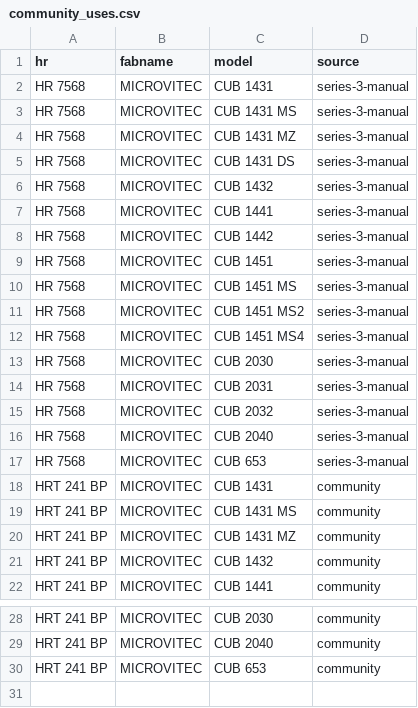
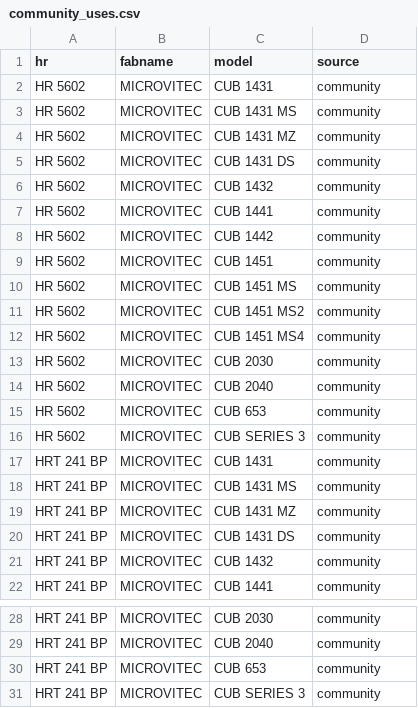
Before and after one commit to PJTech-UK/flyback-reference, a CSV file: dataset/community_uses.csv, drawn as a sheet; only a part is shown, gaps mark what is left out.

Commit message:
Update published archive to v1.0.0
Exported from the working repository. See its history for what changed;
this repository carries the published result rather than the process.

  48,811 cross-reference pairs across 9,067 part codes
  4,154 parts with a TV/monitor fitment list
  3,748 parts with a schematic drawing
  2,894 parts with winding and tap data read from those drawings
  1,486 functional pin labels from community compilations
  61,514 shape-matched substitute candidates

Layout:

  dataset/    the data, as CSV and JSON — the source of truth
  data/       schematic drawings, family and packaging images
  public/     the document root — point the web server at this
  src/ bin/   the application, and the builder that turns dataset/ into SQLite
  docs/       how each part of the dataset was assembled and where it is weak

The extraction tooling is not included; docs/ records what each source was and
how it was parsed, including the validation figures.

Code is MIT (LICENSE). The reference data did not originate here and is not
ours to license -- DATA.md sets out the provenance and how to ask for something
to be removed. Not affiliated with Efiter S.L. or HR Diemen.

```diff
--- a/dataset/community_uses.csv
+++ b/dataset/community_uses.csv
@@ -1,18 +1,17 @@
 hr,fabname,model,source
-HR 7568,MICROVITEC,CUB 1431,series-3-manual
-HR 7568,MICROVITEC,CUB 1431 MS,series-3-manual
-HR 7568,MICROVITEC,CUB 1431 MZ,series-3-manual
-HR 7568,MICROVITEC,CUB 1431 DS,series-3-manual
-HR 7568,MICROVITEC,CUB 1432,series-3-manual
-HR 7568,MICROVITEC,CUB 1441,series-3-manual
-HR 7568,MICROVITEC,CUB 1442,series-3-manual
-HR 7568,MICROVITEC,CUB 1451,series-3-manual
-HR 7568,MICROVITEC,CUB 1451 MS,series-3-manual
-HR 7568,MICROVITEC,CUB 1451 MS2,series-3-manual
-HR 7568,MICROVITEC,CUB 1451 MS4,series-3-manual
-HR 7568,MICROVITEC,CUB 2030,series-3-manual
-HR 7568,MICROVITEC,CUB 2031,series-3-manual
-HR 7568,MICROVITEC,CUB 2032,series-3-manual
-HR 7568,MICROVITEC,CUB 2040,series-3-manual
-HR 7568,MICROVITEC,CUB 653,series-3-manual
+HR 5602,MICROVITEC,CUB 1431,community
+HR 5602,MICROVITEC,CUB 1431 MS,community
+HR 5602,MICROVITEC,CUB 1431 MZ,community
+HR 5602,MICROVITEC,CUB 1431 DS,community
+HR 5602,MICROVITEC,CUB 1432,community
+HR 5602,MICROVITEC,CUB 1441,community
+HR 5602,MICROVITEC,CUB 1442,community
+HR 5602,MICROVITEC,CUB 1451,community
+HR 5602,MICROVITEC,CUB 1451 MS,community
+HR 5602,MICROVITEC,CUB 1451 MS2,community
+HR 5602,MICROVITEC,CUB 1451 MS4,community
+HR 5602,MICROVITEC,CUB 2030,community
+HR 5602,MICROVITEC,CUB 2040,community
+HR 5602,MICROVITEC,CUB 653,community
+HR 5602,MICROVITEC,CUB SERIES 3,community
 HRT 241 BP,MICROVITEC,CUB 1431,community
@@ -20,2 +19,3 @@ HRT 241 BP,MICROVITEC,CUB 1431 MS,community
 HRT 241 BP,MICROVITEC,CUB 1431 MZ,community
+HRT 241 BP,MICROVITEC,CUB 1431 DS,community
 HRT 241 BP,MICROVITEC,CUB 1432,community
@@ -30 +30,2 @@ HRT 241 BP,MICROVITEC,CUB 2040,community
 HRT 241 BP,MICROVITEC,CUB 653,community
+HRT 241 BP,MICROVITEC,CUB SERIES 3,community
```
